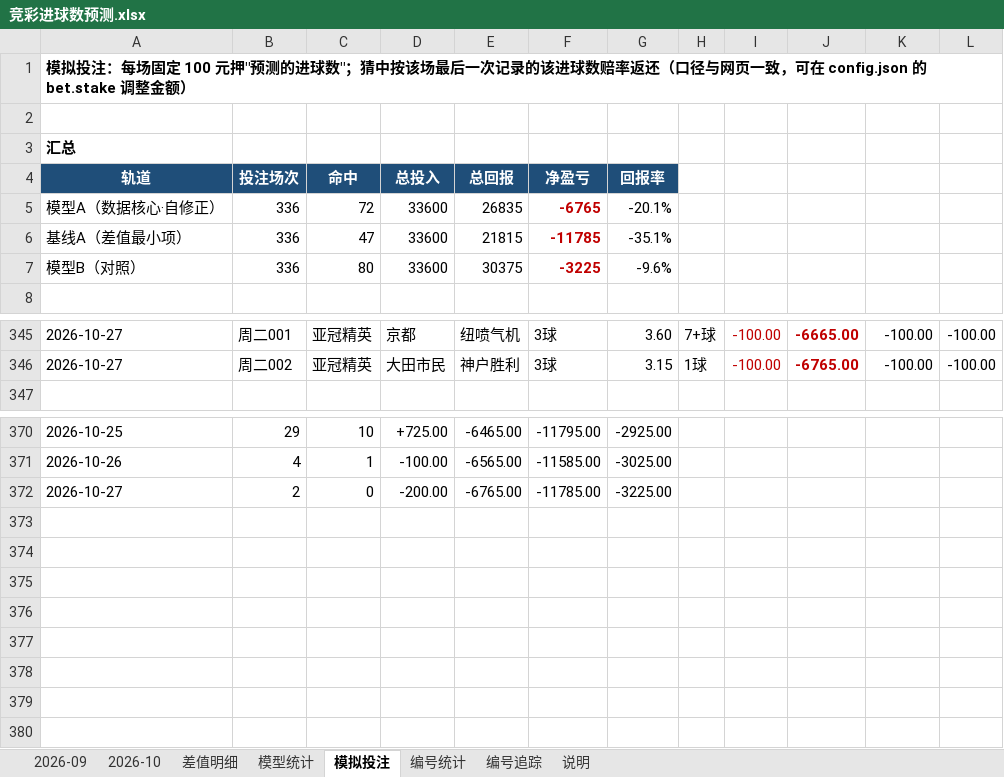
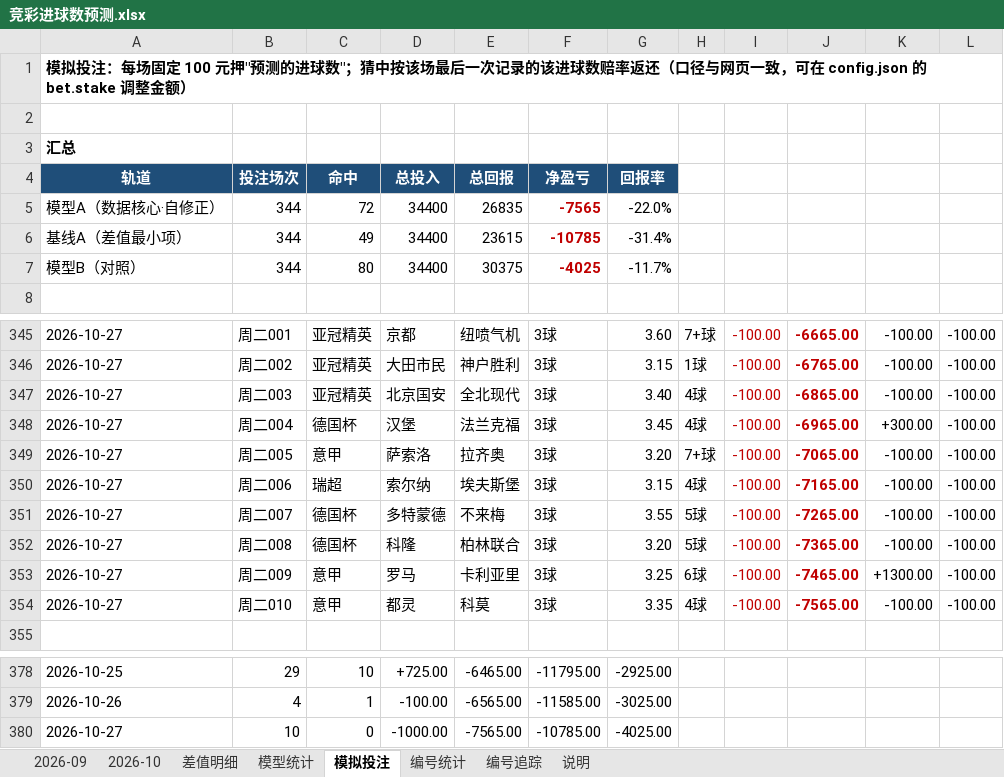
Before and after one commit to chuangyuyu/jingcai, an Excel workbook: docs/excel/竞彩进球数预测.xlsx, sheet 模拟投注, drawn as a sheet; only a part is shown, gaps mark what is left out; values as stored, in another font and other column widths than the file's, no borders; removed rows and columns are numbered as before the commit, all else as after; the diff names each change by its address in the sheet, - before the commit and + after, or states it on an @@ line.

```diff
--- a/docs/excel/竞彩进球数预测.xlsx (sheet 模拟投注)
+++ b/docs/excel/竞彩进球数预测.xlsx (sheet 模拟投注)
-B5: 336
+B5: 344
-D5: 33600
+D5: 34400
-F5: -6765
+F5: -7565
-G5: -20.1%
+G5: -22.0%
-row 6: 基线A（差值最小项） | 336 | 47 | 33600 | 21815 | -11785 | -35.1%
+row 6: 基线A（差值最小项） | 344 | 49 | 34400 | 23615 | -10785 | -31.4%
-B7: 336
+B7: 344
-D7: 33600
+D7: 34400
-F7: -3225
+F7: -4025
-G7: -9.6%
+G7: -11.7%
+row 347: 2026-10-27 | 周二003 | 亚冠精英 | 北京国安 | 全北现代 | 3球 | 3.40 | 4球 | -100.00 | -6865.00 | -100.00 | -100.00
+row 348: 2026-10-27 | 周二004 | 德国杯 | 汉堡 | 法兰克福 | 3球 | 3.45 | 4球 | -100.00 | -6965.00 | +300.00 | -100.00
+row 349: 2026-10-27 | 周二005 | 意甲 | 萨索洛 | 拉齐奥 | 3球 | 3.20 | 7+球 | -100.00 | -7065.00 | -100.00 | -100.00
+row 350: 2026-10-27 | 周二006 | 瑞超 | 索尔纳 | 埃夫斯堡 | 3球 | 3.15 | 4球 | -100.00 | -7165.00 | -100.00 | -100.00
+row 351: 2026-10-27 | 周二007 | 德国杯 | 多特蒙德 | 不来梅 | 3球 | 3.55 | 5球 | -100.00 | -7265.00 | -100.00 | -100.00
+row 352: 2026-10-27 | 周二008 | 德国杯 | 科隆 | 柏林联合 | 3球 | 3.20 | 5球 | -100.00 | -7365.00 | -100.00 | -100.00
+row 353: 2026-10-27 | 周二009 | 意甲 | 罗马 | 卡利亚里 | 3球 | 3.25 | 6球 | -100.00 | -7465.00 | +1300.00 | -100.00
+row 354: 2026-10-27 | 周二010 | 意甲 | 都灵 | 科莫 | 3球 | 3.35 | 4球 | -100.00 | -7565.00 | -100.00 | -100.00
-row 372: 2026-10-27 | 2 | 0 | -200.00 | -6765.00 | -11785.00 | -3225.00
+row 380: 2026-10-27 | 10 | 0 | -1000.00 | -7565.00 | -10785.00 | -4025.00
```
Also changed, not shown: sheet 编号追踪, sheet 模型统计, sheet 2026-10, sheet 编号统计, 6 other files.
